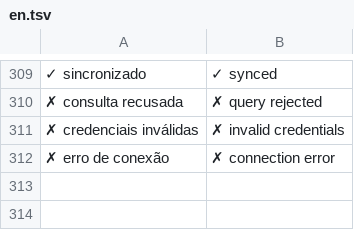
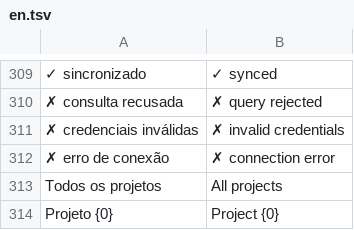
Before and after one commit to Welpeth/chronos, a TSV file: src/main/resources/com/chronos/tracker/i18n/en.tsv, drawn as a sheet; only a part is shown, gaps mark what is left out; the diff names each change by its address in the sheet, - before the commit and + after, or states it on an @@ line.

```diff
--- a/src/main/resources/com/chronos/tracker/i18n/en.tsv
+++ b/src/main/resources/com/chronos/tracker/i18n/en.tsv
+row 313: Todos os projetos | All projects
+row 314: Projeto {0} | Project {0}
```
Also changed, not shown: src/main/resources/com/chronos/tracker/i18n/es.tsv, 8 other files.
